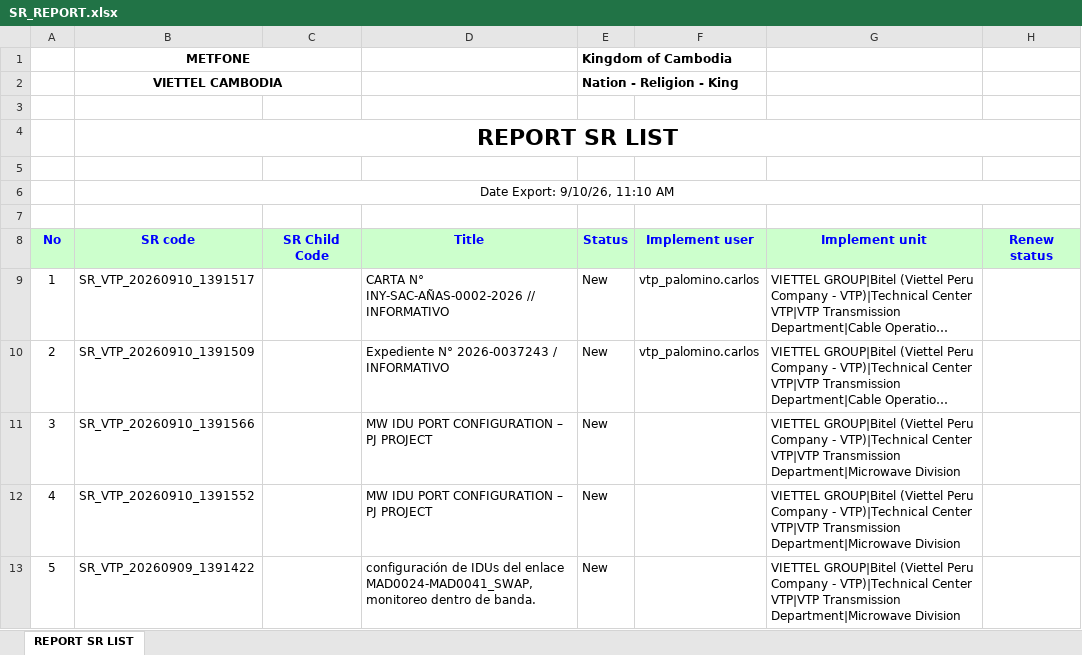
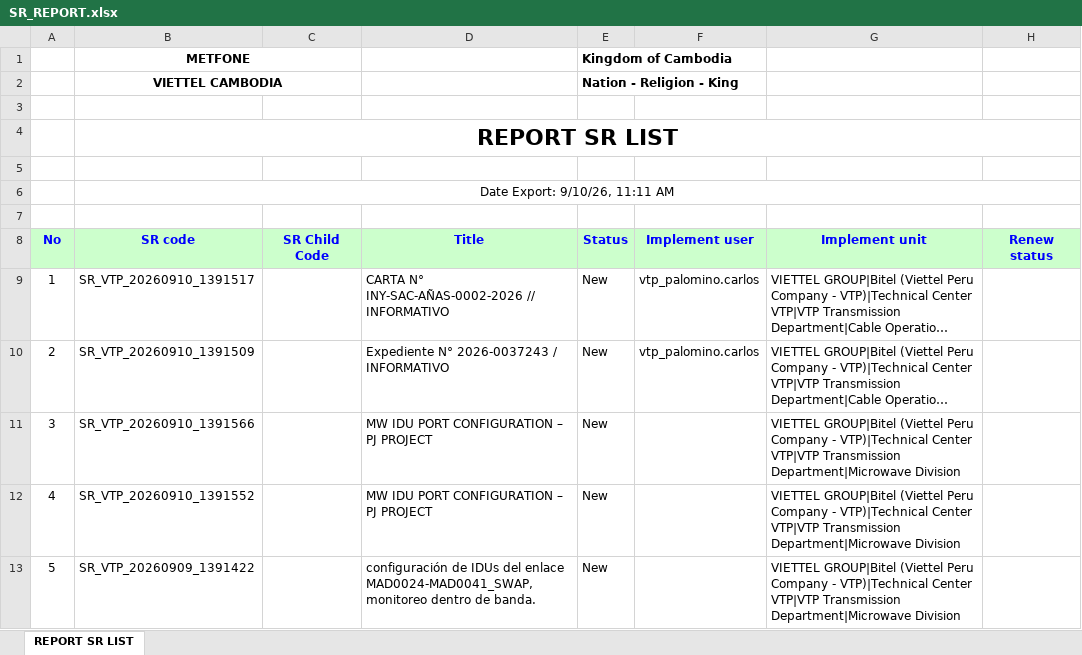
Before and after one commit to alvaromartinezg/sr_dashboard, an Excel workbook: SR_REPORT.xlsx, sheet REPORT SR LIST, drawn as a sheet; only a part is shown; long unchanged cells end in …; values as stored, in another font and other column widths than the file's, no borders; the diff names each change by its address in the sheet, - before the commit and + after, or states it on an @@ line.

Commit message:
update SR report

```diff
--- a/SR_REPORT.xlsx (sheet REPORT SR LIST)
+++ b/SR_REPORT.xlsx (sheet REPORT SR LIST)
-B6 (SR code): Date Export: 9/10/26, 11:10 AM
+B6 (SR code): Date Export: 9/10/26, 11:11 AM
```
